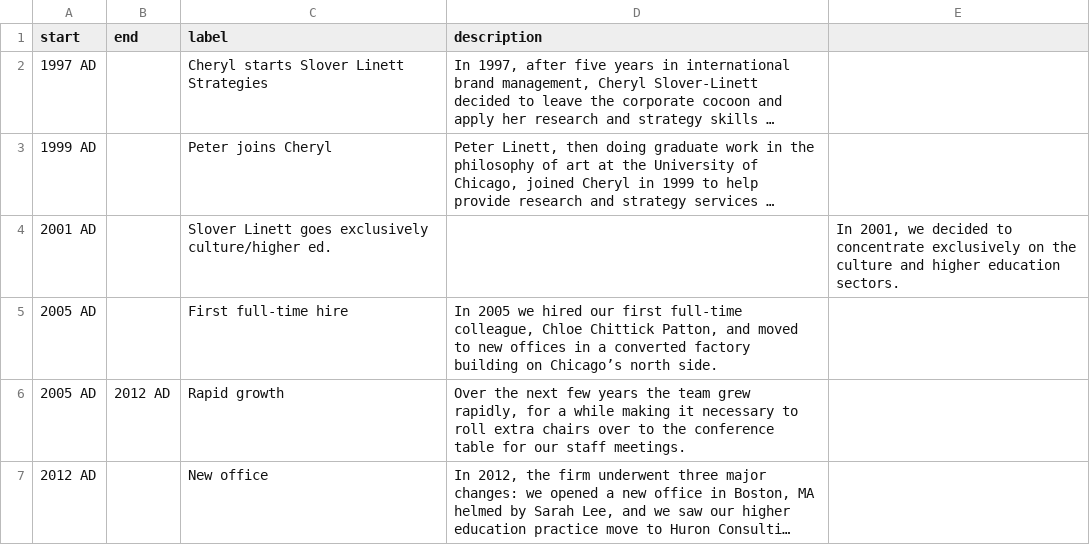
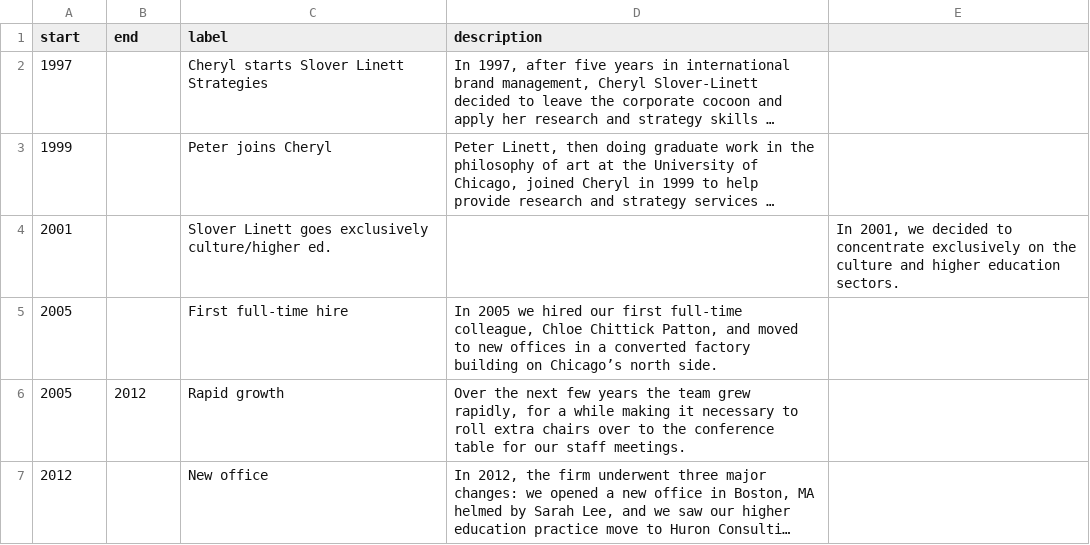
Before and after one commit to alisynthesis/d3-timeline-poc, a CSV file: slover-linett-timeline.csv, drawn as a sheet; long unchanged cells end in …; the diff names each change by its address in the sheet, - before the commit and + after, or states it on an @@ line.

Commit message:
data fix - removed AD from start/end columns

```diff
--- a/slover-linett-timeline.csv
+++ b/slover-linett-timeline.csv
-A2 (start): 1997 AD
+A2 (start): 1997
-A3 (start): 1999 AD
+A3 (start): 1999
-A4 (start): 2001 AD
+A4 (start): 2001
-A5:A6 (start): 2005 AD
+A5:A6 (start): 2005
-B6 (end): 2012 AD
+B6 (end): 2012
-A7 (start): 2012 AD
+A7 (start): 2012
```
